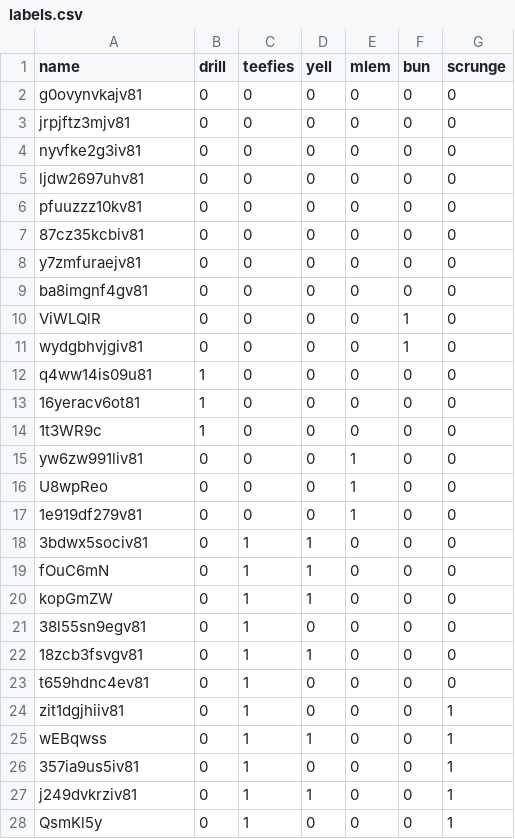
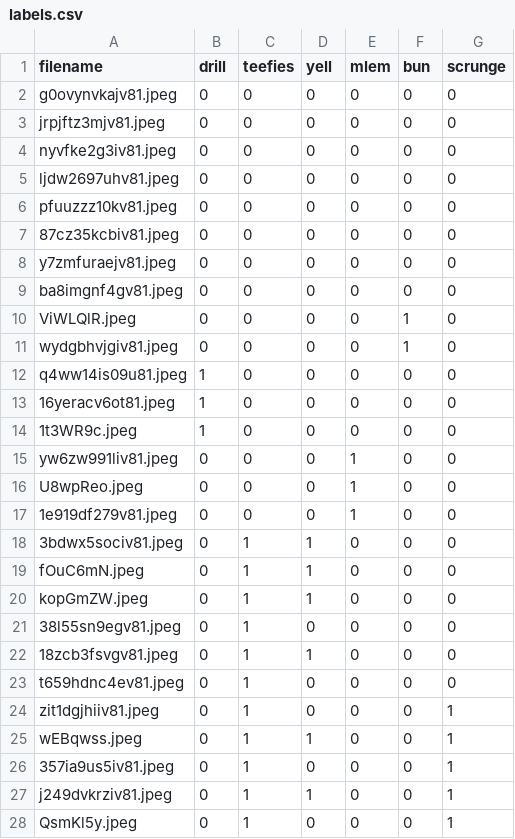
Before and after one commit to ccmaymay/scrungy-cats, a CSV file: data/labels.csv, drawn as a sheet; only a part is shown; the diff covers the shown part only.

Commit message:
Use full filenames in label file.

```diff
--- a/data/labels.csv
+++ b/data/labels.csv
@@ -1,28 +1,28 @@
-name,drill,teefies,yell,mlem,bun,scrunge
-g0ovynvkajv81,0,0,0,0,0,0
-jrpjftz3mjv81,0,0,0,0,0,0
-nyvfke2g3iv81,0,0,0,0,0,0
-ljdw2697uhv81,0,0,0,0,0,0
-pfuuzzz10kv81,0,0,0,0,0,0
-87cz35kcbiv81,0,0,0,0,0,0
-y7zmfuraejv81,0,0,0,0,0,0
-ba8imgnf4gv81,0,0,0,0,0,0
-ViWLQlR,0,0,0,0,1,0
-wydgbhvjgiv81,0,0,0,0,1,0
-q4ww14is09u81,1,0,0,0,0,0
-16yeracv6ot81,1,0,0,0,0,0
-1t3WR9c,1,0,0,0,0,0
-yw6zw991liv81,0,0,0,1,0,0
-U8wpReo,0,0,0,1,0,0
-1e919df279v81,0,0,0,1,0,0
-3bdwx5sociv81,0,1,1,0,0,0
-fOuC6mN,0,1,1,0,0,0
-kopGmZW,0,1,1,0,0,0
-38l55sn9egv81,0,1,0,0,0,0
-18zcb3fsvgv81,0,1,1,0,0,0
-t659hdnc4ev81,0,1,0,0,0,0
-zit1dgjhiiv81,0,1,0,0,0,1
-wEBqwss,0,1,1,0,0,1
-357ia9us5iv81,0,1,0,0,0,1
-j249dvkrziv81,0,1,1,0,0,1
-QsmKl5y,0,1,0,0,0,1
+filename,drill,teefies,yell,mlem,bun,scrunge
+g0ovynvkajv81.jpeg,0,0,0,0,0,0
+jrpjftz3mjv81.jpeg,0,0,0,0,0,0
+nyvfke2g3iv81.jpeg,0,0,0,0,0,0
+ljdw2697uhv81.jpeg,0,0,0,0,0,0
+pfuuzzz10kv81.jpeg,0,0,0,0,0,0
+87cz35kcbiv81.jpeg,0,0,0,0,0,0
+y7zmfuraejv81.jpeg,0,0,0,0,0,0
+ba8imgnf4gv81.jpeg,0,0,0,0,0,0
+ViWLQlR.jpeg,0,0,0,0,1,0
+wydgbhvjgiv81.jpeg,0,0,0,0,1,0
+q4ww14is09u81.jpeg,1,0,0,0,0,0
+16yeracv6ot81.jpeg,1,0,0,0,0,0
+1t3WR9c.jpeg,1,0,0,0,0,0
+yw6zw991liv81.jpeg,0,0,0,1,0,0
+U8wpReo.jpeg,0,0,0,1,0,0
+1e919df279v81.jpeg,0,0,0,1,0,0
+3bdwx5sociv81.jpeg,0,1,1,0,0,0
+fOuC6mN.jpeg,0,1,1,0,0,0
+kopGmZW.jpeg,0,1,1,0,0,0
+38l55sn9egv81.jpeg,0,1,0,0,0,0
+18zcb3fsvgv81.jpeg,0,1,1,0,0,0
+t659hdnc4ev81.jpeg,0,1,0,0,0,0
+zit1dgjhiiv81.jpeg,0,1,0,0,0,1
+wEBqwss.jpeg,0,1,1,0,0,1
+357ia9us5iv81.jpeg,0,1,0,0,0,1
+j249dvkrziv81.jpeg,0,1,1,0,0,1
+QsmKl5y.jpeg,0,1,0,0,0,1
```
Also changed, not shown: 7 edited cells elsewhere in this file.
